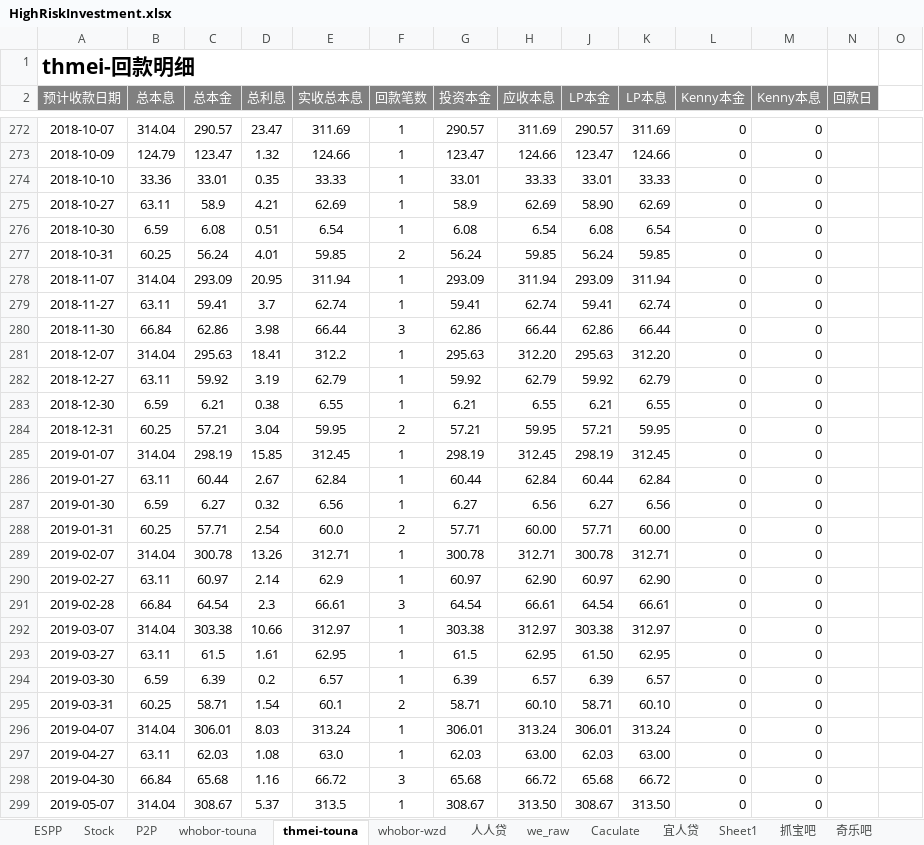
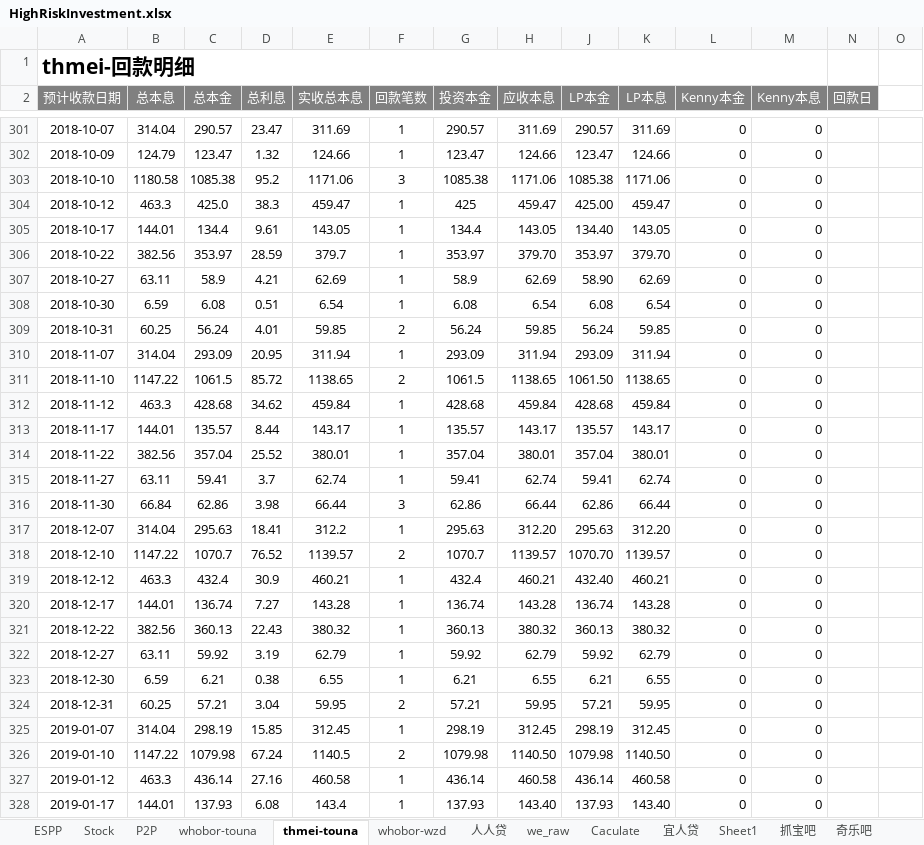
Before and after one commit to berniehu/Investment, an Excel workbook: HighRiskInvestment.xlsx, sheet thmei-touna, drawn as a sheet; only a part is shown, gaps mark what is left out; the shorter side is filled out with more unchanged rows; values as stored, in another font and other column widths than the file's, no borders; removed rows and columns are numbered as before the commit, all else as after; rows hold the shown columns only; the diff covers the shown part only; the diff names each change by its address in the sheet, - before the commit and + after, or states it on an @@ line.

Commit message:
20170819

```diff
--- a/HighRiskInvestment.xlsx (sheet thmei-touna)
+++ b/HighRiskInvestment.xlsx (sheet thmei-touna)
-row 274: 2018-10-10 | 33.36 | 33.01 | 0.35 | 33.33 | 1 | 33.01 | 33.33 | 33.01 | 33.33 | 0 | 0
+row 303: 2018-10-10 | 1180.58 | 1085.38 | 95.2 | 1171.06 | 3 | 1085.38 | 1171.06 | 1085.38 | 1171.06 | 0 | 0
+row 304: 2018-10-12 | 463.3 | 425.0 | 38.3 | 459.47 | 1 | 425 | 459.47 | 425.00 | 459.47 | 0 | 0
+row 305: 2018-10-17 | 144.01 | 134.4 | 9.61 | 143.05 | 1 | 134.4 | 143.05 | 134.40 | 143.05 | 0 | 0
+row 306: 2018-10-22 | 382.56 | 353.97 | 28.59 | 379.7 | 1 | 353.97 | 379.70 | 353.97 | 379.70 | 0 | 0
+row 311: 2018-11-10 | 1147.22 | 1061.5 | 85.72 | 1138.65 | 2 | 1061.5 | 1138.65 | 1061.50 | 1138.65 | 0 | 0
+row 312: 2018-11-12 | 463.3 | 428.68 | 34.62 | 459.84 | 1 | 428.68 | 459.84 | 428.68 | 459.84 | 0 | 0
+row 313: 2018-11-17 | 144.01 | 135.57 | 8.44 | 143.17 | 1 | 135.57 | 143.17 | 135.57 | 143.17 | 0 | 0
+row 314: 2018-11-22 | 382.56 | 357.04 | 25.52 | 380.01 | 1 | 357.04 | 380.01 | 357.04 | 380.01 | 0 | 0
+row 318: 2018-12-10 | 1147.22 | 1070.7 | 76.52 | 1139.57 | 2 | 1070.7 | 1139.57 | 1070.70 | 1139.57 | 0 | 0
+row 319: 2018-12-12 | 463.3 | 432.4 | 30.9 | 460.21 | 1 | 432.4 | 460.21 | 432.40 | 460.21 | 0 | 0
+row 320: 2018-12-17 | 144.01 | 136.74 | 7.27 | 143.28 | 1 | 136.74 | 143.28 | 136.74 | 143.28 | 0 | 0
+row 321: 2018-12-22 | 382.56 | 360.13 | 22.43 | 380.32 | 1 | 360.13 | 380.32 | 360.13 | 380.32 | 0 | 0
+row 326: 2019-01-10 | 1147.22 | 1079.98 | 67.24 | 1140.5 | 2 | 1079.98 | 1140.50 | 1079.98 | 1140.50 | 0 | 0
+row 327: 2019-01-12 | 463.3 | 436.14 | 27.16 | 460.58 | 1 | 436.14 | 460.58 | 436.14 | 460.58 | 0 | 0
+row 328: 2019-01-17 | 144.01 | 137.93 | 6.08 | 143.4 | 1 | 137.93 | 143.40 | 137.93 | 143.40 | 0 | 0
```
Also changed, not shown: 81 added rows, 30 removed rows, 2 edited cells and cell formats elsewhere in this sheet, sheet whobor-touna, sheet P2P, sheet whobor-wzd, sheet 人人贷, formulas that keep their value, hidden cells, charts or pictures.
